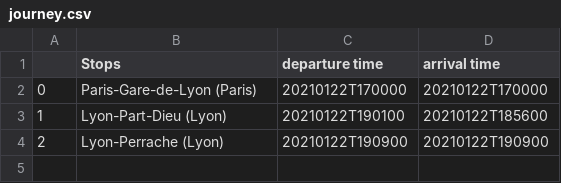
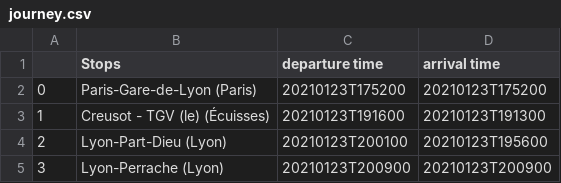
Before and after one commit to dinozo/csv-api-Sncf, a CSV file: JOJO/journey/journey.csv, drawn as a sheet.

```diff
--- a/JOJO/journey/journey.csv
+++ b/JOJO/journey/journey.csv
@@ -1,4 +1,5 @@
 ,Stops,departure time,arrival time
-0,Paris-Gare-de-Lyon (Paris),20210122T170000,20210122T170000
-1,Lyon-Part-Dieu (Lyon),20210122T190100,20210122T185600
-2,Lyon-Perrache (Lyon),20210122T190900,20210122T190900
+0,Paris-Gare-de-Lyon (Paris),20210123T175200,20210123T175200
+1,Creusot - TGV (le) (Écuisses),20210123T191600,20210123T191300
+2,Lyon-Part-Dieu (Lyon),20210123T200100,20210123T195600
+3,Lyon-Perrache (Lyon),20210123T200900,20210123T200900
```
Also changed, not shown: 3 other files.
